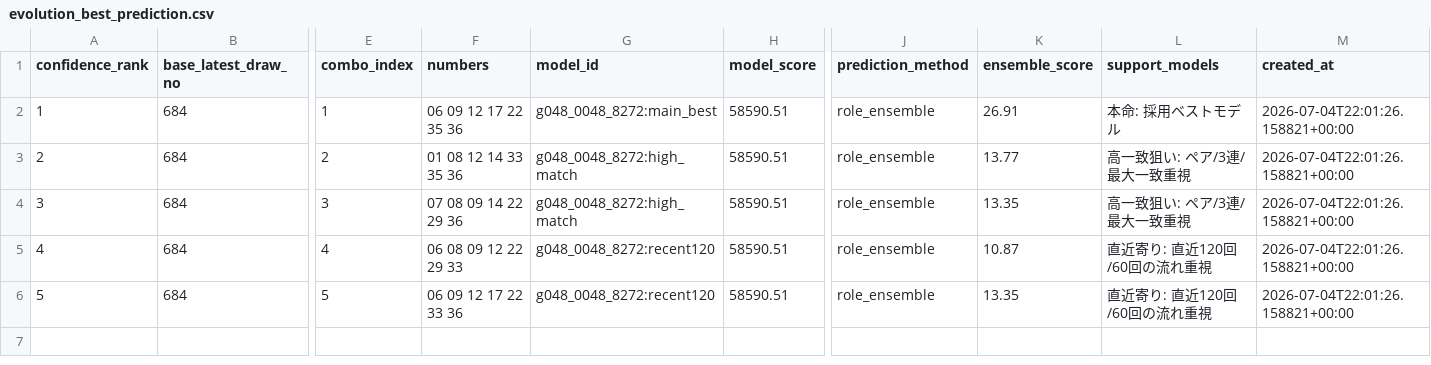
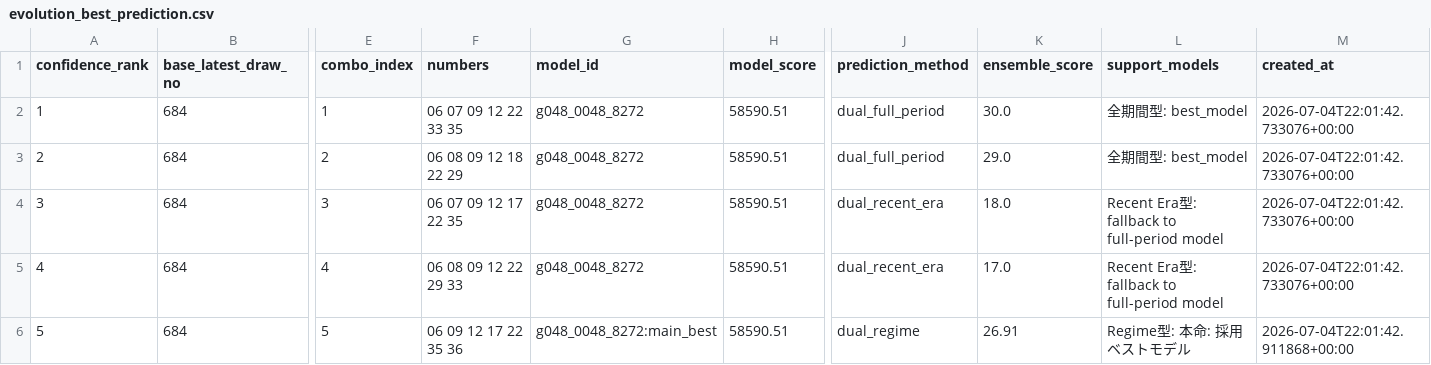
Before and after one commit to Joker7822/NEW_LOTO7, a CSV file: outputs/evolution_best_prediction.csv, drawn as a sheet; only a part is shown, gaps mark what is left out; the diff names each change by its address in the sheet, - before the commit and + after, or states it on an @@ line.

```diff
--- a/outputs/evolution_best_prediction.csv
+++ b/outputs/evolution_best_prediction.csv
-F2 (numbers): 06 09 12 17 22 35 36
+F2 (numbers): 06 07 09 12 22 33 35
-G2 (model_id): g048_0048_8272:main_best
+G2 (model_id): g048_0048_8272
-J2:J3 (prediction_method): role_ensemble
+J2:J3 (prediction_method): dual_full_period
-K2 (ensemble_score): 26.91
+K2 (ensemble_score): 30.0
-L2 (support_models): 本命: 採用ベストモデル
+L2 (support_models): 全期間型: best_model
-M2:M5 (created_at): 2026-07-04T22:01:26.158821+00:00
+M2:M5 (created_at): 2026-07-04T22:01:42.733076+00:00
-F3 (numbers): 01 08 12 14 33 35 36
+F3 (numbers): 06 08 09 12 18 22 29
-G3:G4 (model_id): g048_0048_8272:high_match
+G3:G4 (model_id): g048_0048_8272
-K3 (ensemble_score): 13.77
+K3 (ensemble_score): 29.0
-L3 (support_models): 高一致狙い: ペア/3連/最大一致重視
+L3 (support_models): 全期間型: best_model
-F4 (numbers): 07 08 09 14 22 29 36
+F4 (numbers): 06 07 09 12 17 22 35
-J4:J5 (prediction_method): role_ensemble
+J4:J5 (prediction_method): dual_recent_era
-K4 (ensemble_score): 13.35
+K4 (ensemble_score): 18.0
-L4 (support_models): 高一致狙い: ペア/3連/最大一致重視
+L4 (support_models): Recent Era型: fallback to full-period model
-G5 (model_id): g048_0048_8272:recent120
+G5 (model_id): g048_0048_8272
-K5 (ensemble_score): 10.87
+K5 (ensemble_score): 17.0
-L5 (support_models): 直近寄り: 直近120回/60回の流れ重視
+L5 (support_models): Recent Era型: fallback to full-period model
-F6 (numbers): 06 09 12 17 22 33 36
+F6 (numbers): 06 09 12 17 22 35 36
-G6 (model_id): g048_0048_8272:recent120
+G6 (model_id): g048_0048_8272:main_best
-J6 (prediction_method): role_ensemble
+J6 (prediction_method): dual_regime
-K6 (ensemble_score): 13.35
+K6 (ensemble_score): 26.91
-L6 (support_models): 直近寄り: 直近120回/60回の流れ重視
+L6 (support_models): Regime型: 本命: 採用ベストモデル
-M6 (created_at): 2026-07-04T22:01:26.158821+00:00
+M6 (created_at): 2026-07-04T22:01:42.911868+00:00
```
Also changed, not shown: 6 other files.
